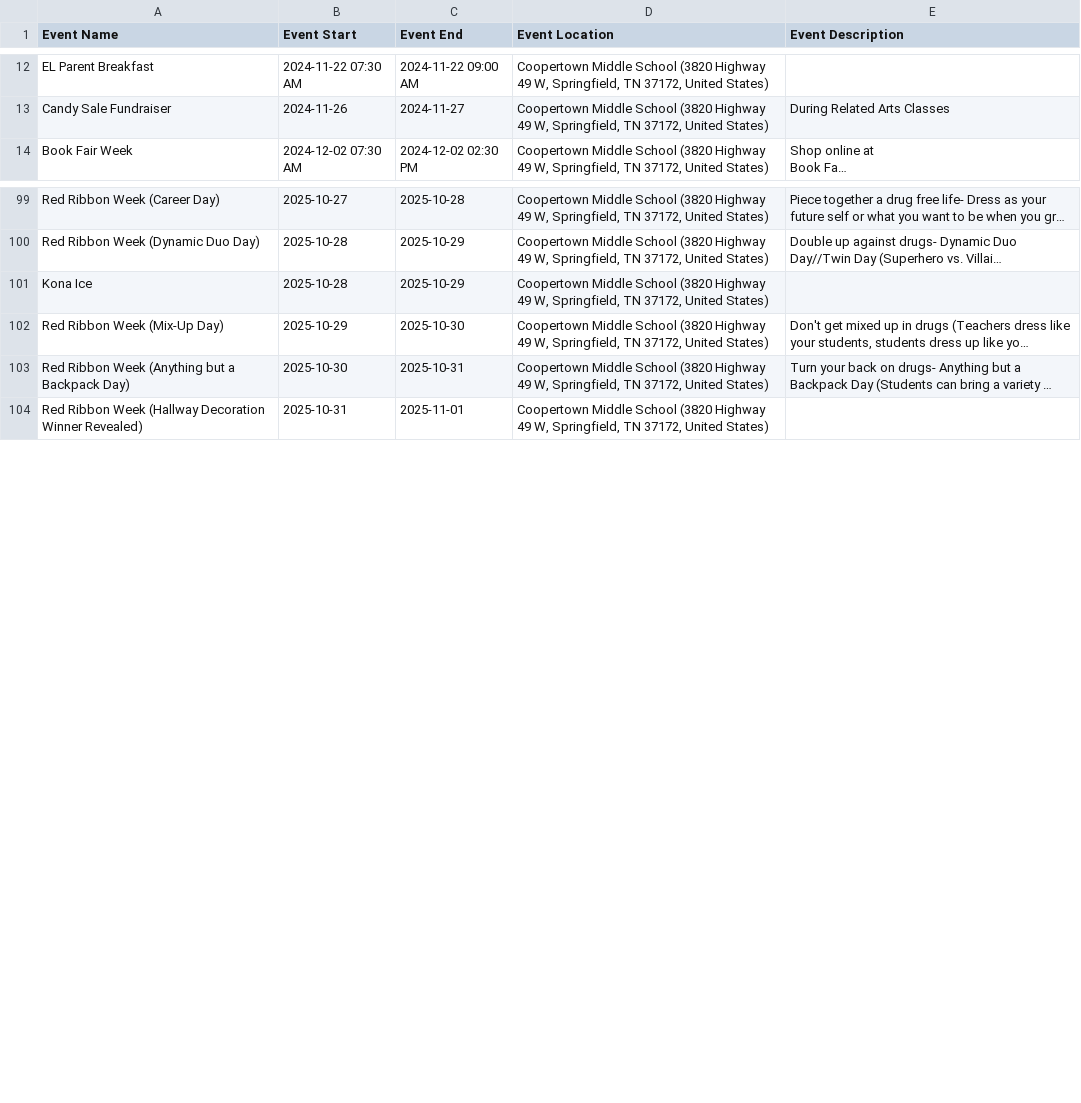
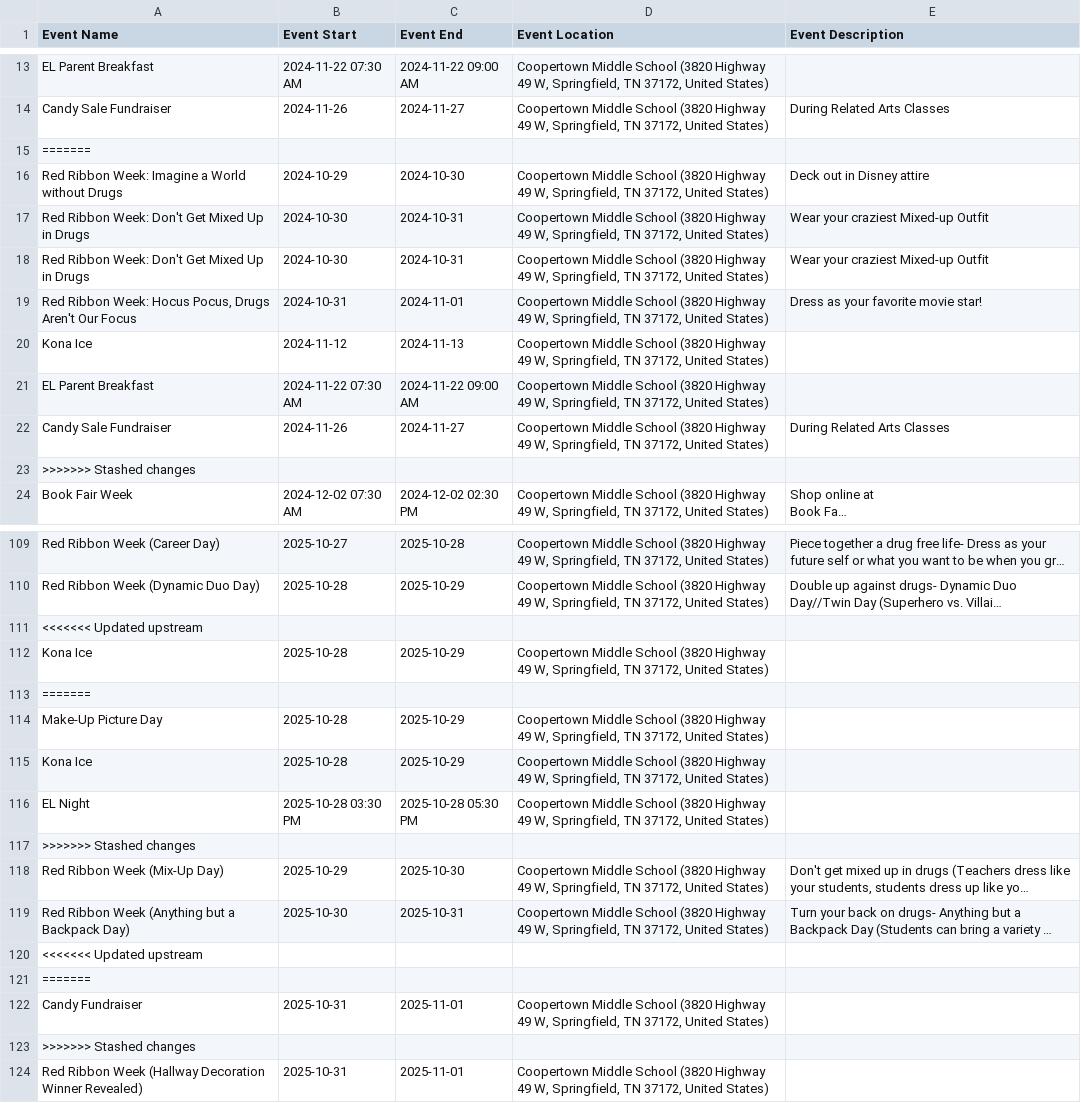
Before and after one commit to RCSTN-Webmaster/Nutrition-Menus, a CSV file: Coopertown Middle Academic Calendar.csv, drawn as a sheet; only a part is shown, gaps mark what is left out; long unchanged cells end in …; the diff covers the shown part only; the diff names each change by its address in the sheet, - before the commit and + after, or states it on an @@ line.

```diff
--- a/Coopertown Middle Academic Calendar.csv
+++ b/Coopertown Middle Academic Calendar.csv
+row 15: =======
+row 16: Red Ribbon Week: Imagine a World without Drugs | 2024-10-29 | 2024-10-30 | Coopertown Middle School (3820 Highway 49 W, Springfield, TN 37172, United States) | Deck out in Disney attire
+row 17: Red Ribbon Week: Don't Get Mixed Up in Drugs | 2024-10-30 | 2024-10-31 | Coopertown Middle School (3820 Highway 49 W, Springfield, TN 37172, United States) | Wear your craziest Mixed-up Outfit
+row 18: Red Ribbon Week: Don't Get Mixed Up in Drugs | 2024-10-30 | 2024-10-31 | Coopertown Middle School (3820 Highway 49 W, Springfield, TN 37172, United States) | Wear your craziest Mixed-up Outfit
+row 19: Red Ribbon Week: Hocus Pocus, Drugs Aren't Our Focus | 2024-10-31 | 2024-11-01 | Coopertown Middle School (3820 Highway 49 W, Springfield, TN 37172, United States) | Dress as your favorite movie star!
+row 20: Kona Ice | 2024-11-12 | 2024-11-13 | Coopertown Middle School (3820 Highway 49 W, Springfield, TN 37172, United States)
+row 21: EL Parent Breakfast | 2024-11-22 07:30 AM | 2024-11-22 09:00 AM | Coopertown Middle School (3820 Highway 49 W, Springfield, TN 37172, United States)
+row 22: Candy Sale Fundraiser | 2024-11-26 | 2024-11-27 | Coopertown Middle School (3820 Highway 49 W, Springfield, TN 37172, United States) | During Related Arts Classes
+row 23: >>>>>>> Stashed changes
+row 111: <<<<<<< Updated upstream
+row 113: =======
+row 114: Make-Up Picture Day | 2025-10-28 | 2025-10-29 | Coopertown Middle School (3820 Highway 49 W, Springfield, TN 37172, United States)
+row 115: Kona Ice | 2025-10-28 | 2025-10-29 | Coopertown Middle School (3820 Highway 49 W, Springfield, TN 37172, United States)
+row 116: EL Night | 2025-10-28 03:30 PM | 2025-10-28 05:30 PM | Coopertown Middle School (3820 Highway 49 W, Springfield, TN 37172, United States)
+row 117: >>>>>>> Stashed changes
+row 120: <<<<<<< Updated upstream
+row 121: =======
+row 122: Candy Fundraiser | 2025-10-31 | 2025-11-01 | Coopertown Middle School (3820 Highway 49 W, Springfield, TN 37172, United States)
+row 123: >>>>>>> Stashed changes
```
Also changed, not shown: 6 added rows elsewhere in this file, Bransford Early Learning School.csv, Coopertown Elementary Academic Calendar.csv, 26 other files.
